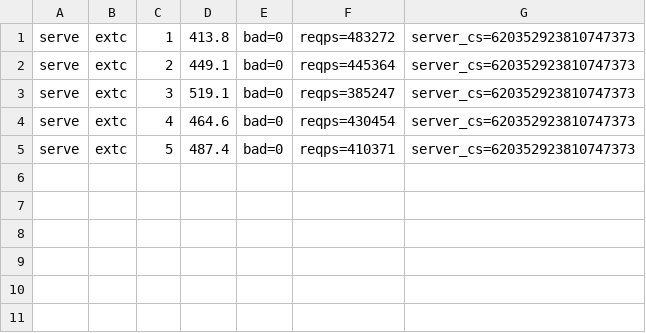
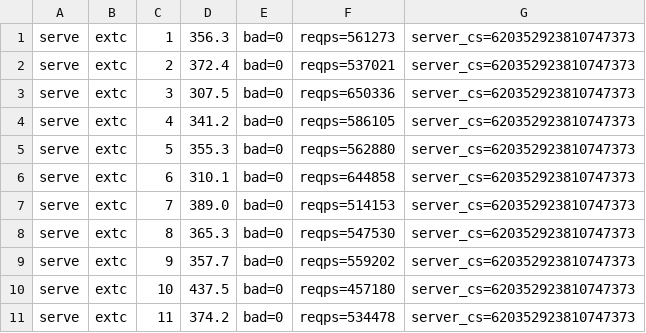
Before and after one commit to alphayangyang/extC, a TSV file: bench/realsvc/out/serve-extc.tsv, drawn as a sheet.

```diff
--- a/bench/realsvc/out/serve-extc.tsv
+++ b/bench/realsvc/out/serve-extc.tsv
@@ -1,5 +1,11 @@
-serve	extc	1	413.8	bad=0	reqps=483272	server_cs=620352923810747373
-serve	extc	2	449.1	bad=0	reqps=445364	server_cs=620352923810747373
-serve	extc	3	519.1	bad=0	reqps=385247	server_cs=620352923810747373
-serve	extc	4	464.6	bad=0	reqps=430454	server_cs=620352923810747373
-serve	extc	5	487.4	bad=0	reqps=410371	server_cs=620352923810747373
+serve	extc	1	356.3	bad=0	reqps=561273	server_cs=620352923810747373
+serve	extc	2	372.4	bad=0	reqps=537021	server_cs=620352923810747373
+serve	extc	3	307.5	bad=0	reqps=650336	server_cs=620352923810747373
+serve	extc	4	341.2	bad=0	reqps=586105	server_cs=620352923810747373
+serve	extc	5	355.3	bad=0	reqps=562880	server_cs=620352923810747373
+serve	extc	6	310.1	bad=0	reqps=644858	server_cs=620352923810747373
+serve	extc	7	389.0	bad=0	reqps=514153	server_cs=620352923810747373
+serve	extc	8	365.3	bad=0	reqps=547530	server_cs=620352923810747373
+serve	extc	9	357.7	bad=0	reqps=559202	server_cs=620352923810747373
+serve	extc	10	437.5	bad=0	reqps=457180	server_cs=620352923810747373
+serve	extc	11	374.2	bad=0	reqps=534478	server_cs=620352923810747373
```
Also changed, not shown: bench/realsvc/RESULTS.tsv, bench/realsvc/out/serve-cpp.tsv, 11 other files.
